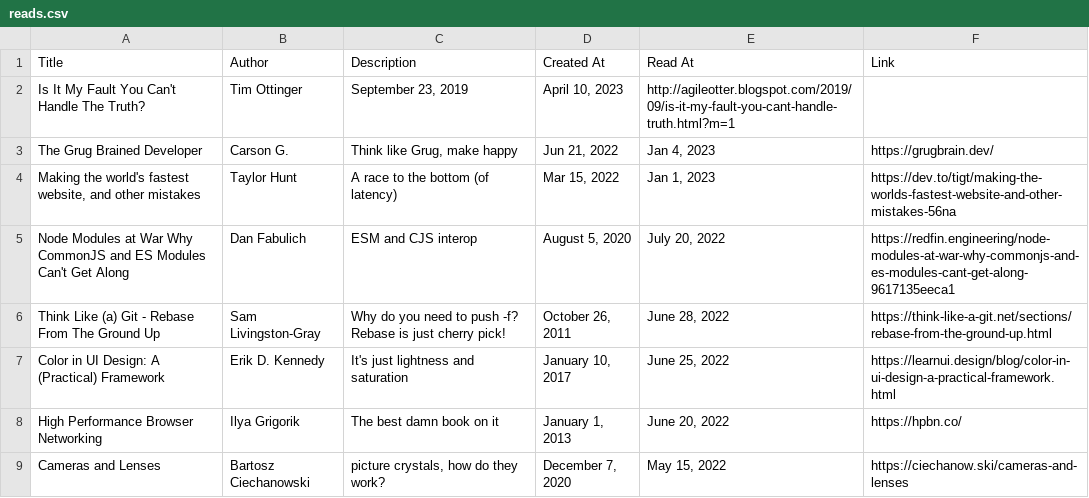
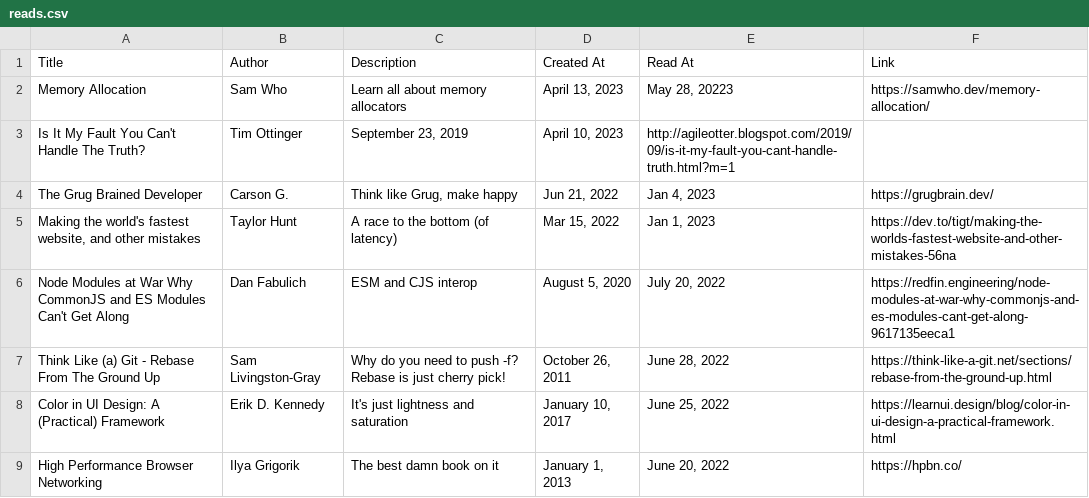
Before and after one commit to EmNudge/site, a CSV file: src/data/reads.csv, drawn as a sheet; only a part is shown; the shorter side is filled out with more unchanged rows; the diff names each change by its address in the sheet, - before the commit and + after, or states it on an @@ line.

Commit message:
add new read

```diff
--- a/src/data/reads.csv
+++ b/src/data/reads.csv
+row 2: Memory Allocation | Sam Who | Learn all about memory allocators | April 13, 2023 | May 28, 20223 | https://samwho.dev/memory-allocation/
```
